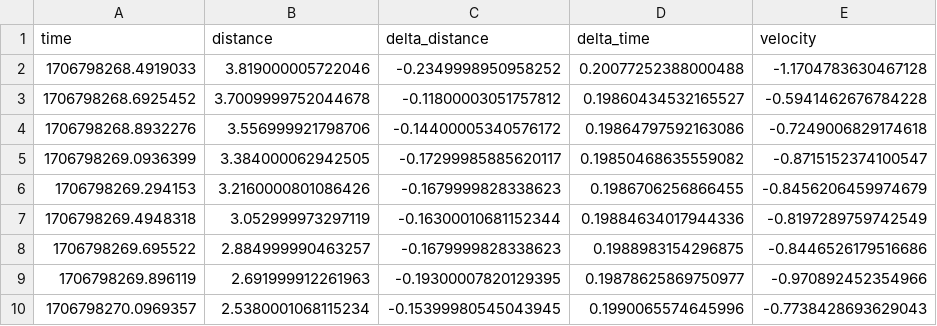
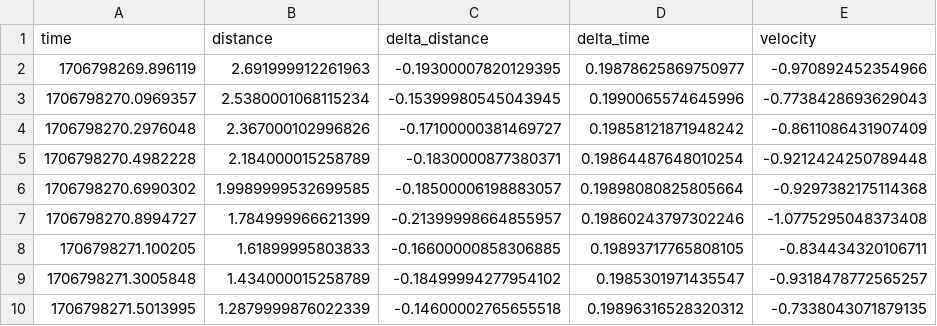
Before and after one commit to mattwilliamson/deepdrive, a CSV file: src/deepdrive_hardware/notebooks/max_speed.csv, drawn as a sheet; only a part is shown; the shorter side is filled out with more unchanged rows.

```diff
--- a/src/deepdrive_hardware/notebooks/max_speed.csv
+++ b/src/deepdrive_hardware/notebooks/max_speed.csv
@@ -1,9 +1,2 @@
 time,distance,delta_distance,delta_time,velocity
-1706798268.4919033,3.819000005722046,-0.2349998950958252,0.20077252388000488,-1.1704783630467128
-1706798268.6925452,3.7009999752044678,-0.11800003051757812,0.19860434532165527,-0.5941462676784228
-1706798268.8932276,3.556999921798706,-0.14400005340576172,0.19864797592163086,-0.7249006829174618
-1706798269.0936399,3.384000062942505,-0.17299985885620117,0.19850468635559082,-0.8715152374100547
-1706798269.294153,3.2160000801086426,-0.1679999828338623,0.1986706256866455,-0.8456206459974679
-1706798269.4948318,3.052999973297119,-0.16300010681152344,0.19884634017944336,-0.8197289759742549
-1706798269.695522,2.884999990463257,-0.1679999828338623,0.1988983154296875,-0.8446526179516686
 1706798269.896119,2.691999912261963,-0.19300007820129395,0.19878625869750977,-0.970892452354966
```
Also changed, not shown: src/deepdrive_hardware/notebooks/max_speed_cmd_vel.csv, 2 other files.
